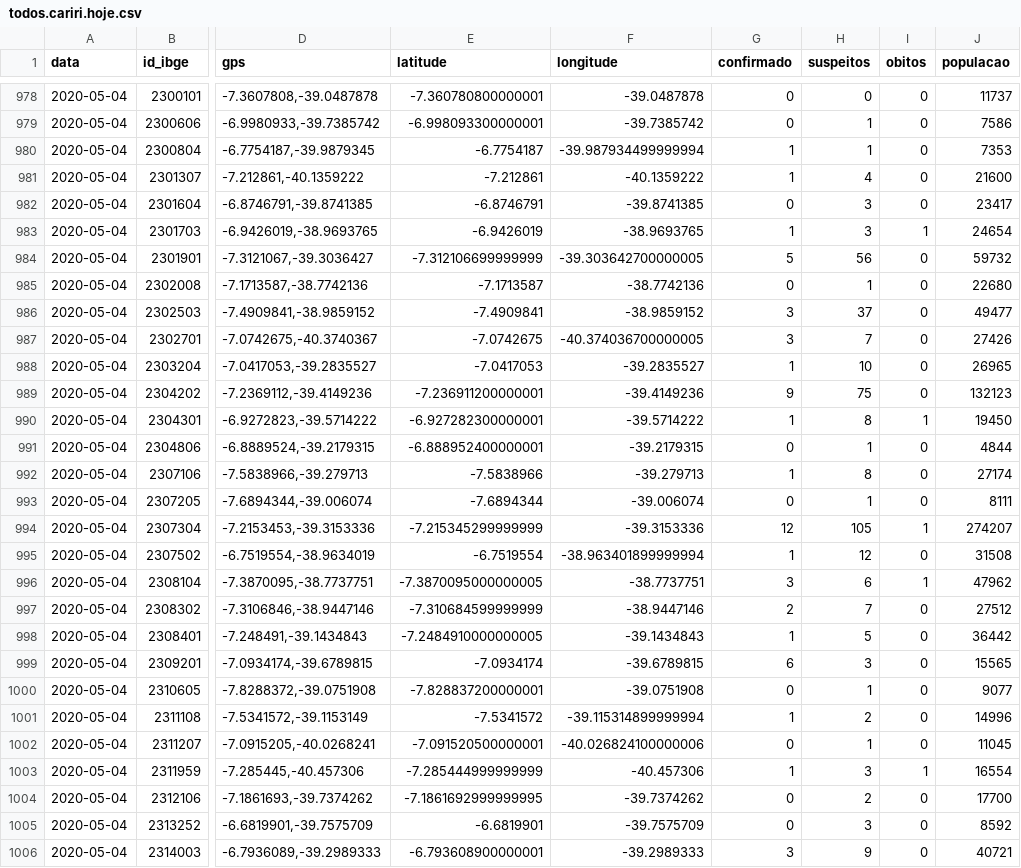
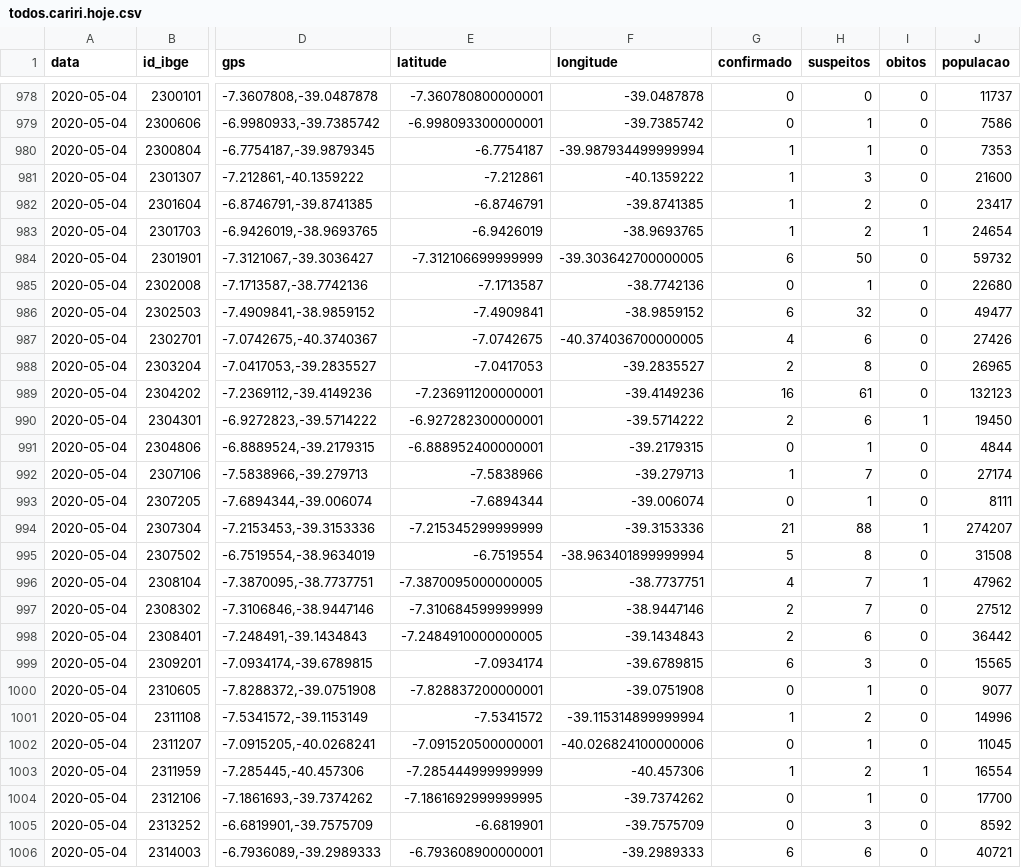
Before and after one commit to rafaelperazzo/covid19, a CSV file: todos.cariri.hoje.csv, drawn as a sheet; only a part is shown, gaps mark what is left out; the diff names each change by its address in the sheet, - before the commit and + after, or states it on an @@ line.

```diff
--- a/todos.cariri.hoje.csv
+++ b/todos.cariri.hoje.csv
-H981 (suspeitos): 4
+H981 (suspeitos): 3
-G982 (confirmado): 0
+G982 (confirmado): 1
-H982:H983 (suspeitos): 3
+H982:H983 (suspeitos): 2
-G984 (confirmado): 5
+G984 (confirmado): 6
-H984 (suspeitos): 56
+H984 (suspeitos): 50
-G986 (confirmado): 3
+G986 (confirmado): 6
-H986 (suspeitos): 37
+H986 (suspeitos): 32
-G987 (confirmado): 3
+G987 (confirmado): 4
-H987 (suspeitos): 7
+H987 (suspeitos): 6
-G988 (confirmado): 1
+G988 (confirmado): 2
-H988 (suspeitos): 10
+H988 (suspeitos): 8
-G989 (confirmado): 9
+G989 (confirmado): 16
-H989 (suspeitos): 75
+H989 (suspeitos): 61
-G990 (confirmado): 1
+G990 (confirmado): 2
-H990 (suspeitos): 8
+H990 (suspeitos): 6
-H992 (suspeitos): 8
+H992 (suspeitos): 7
-G994 (confirmado): 12
+G994 (confirmado): 21
-H994 (suspeitos): 105
+H994 (suspeitos): 88
-G995 (confirmado): 1
+G995 (confirmado): 5
-H995 (suspeitos): 12
+H995 (suspeitos): 8
-G996 (confirmado): 3
+G996 (confirmado): 4
-H996 (suspeitos): 6
+H996 (suspeitos): 7
-G998 (confirmado): 1
+G998 (confirmado): 2
-H998 (suspeitos): 5
+H998 (suspeitos): 6
-H1003 (suspeitos): 3
+H1003 (suspeitos): 2
-H1004 (suspeitos): 2
+H1004 (suspeitos): 1
-G1006 (confirmado): 3
+G1006 (confirmado): 6
-H1006 (suspeitos): 9
+H1006 (suspeitos): 6
```
Also changed, not shown: TODOS.CEARA.HOJE.CSV, todos.ceara.hoje.csv, 2 other files.
